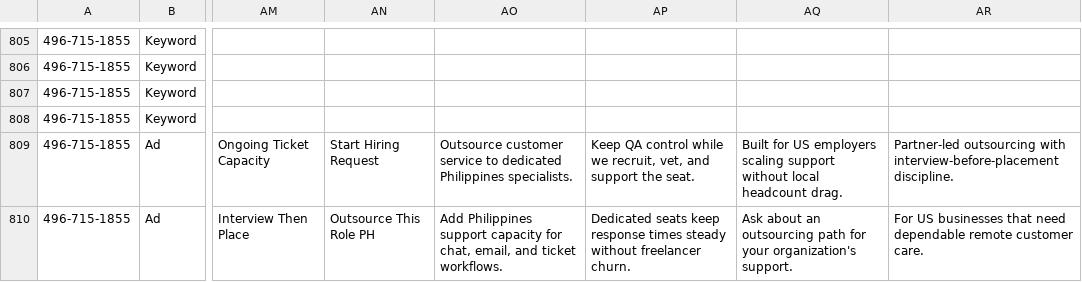
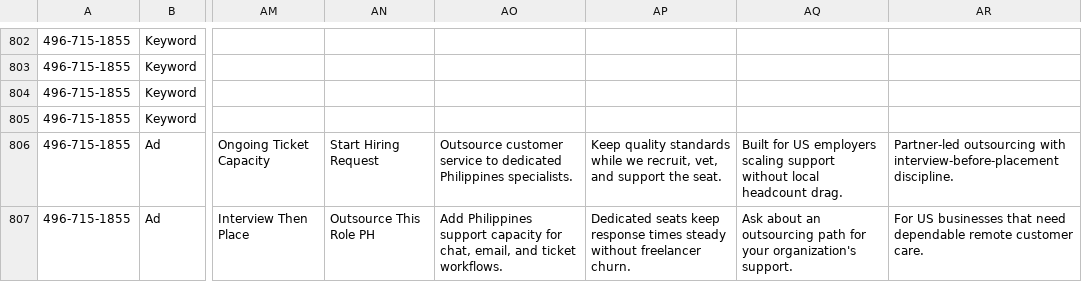
Before and after one commit to shoutgeorge1/virtual-coworker, a CSV file: xray/docs/ads-launch/google-ads-editor-import-us.csv, drawn as a sheet; only a part is shown, gaps mark what is left out; addresses are those after the commit; the diff covers the shown part only; the diff names each change by its address in the sheet, - before the commit and + after, or states it on an @@ line.

```diff
--- a/xray/docs/ads-launch/google-ads-editor-import-us.csv
+++ b/xray/docs/ads-launch/google-ads-editor-import-us.csv
-AP806: Keep QA control while we…
+AP806: Keep quality standards while we…
```
Also changed, not shown: 6 removed rows and 30 edited cells elsewhere in this file, xray/docs/ads-launch/google-ads-editor-import.csv, 46 other files.
